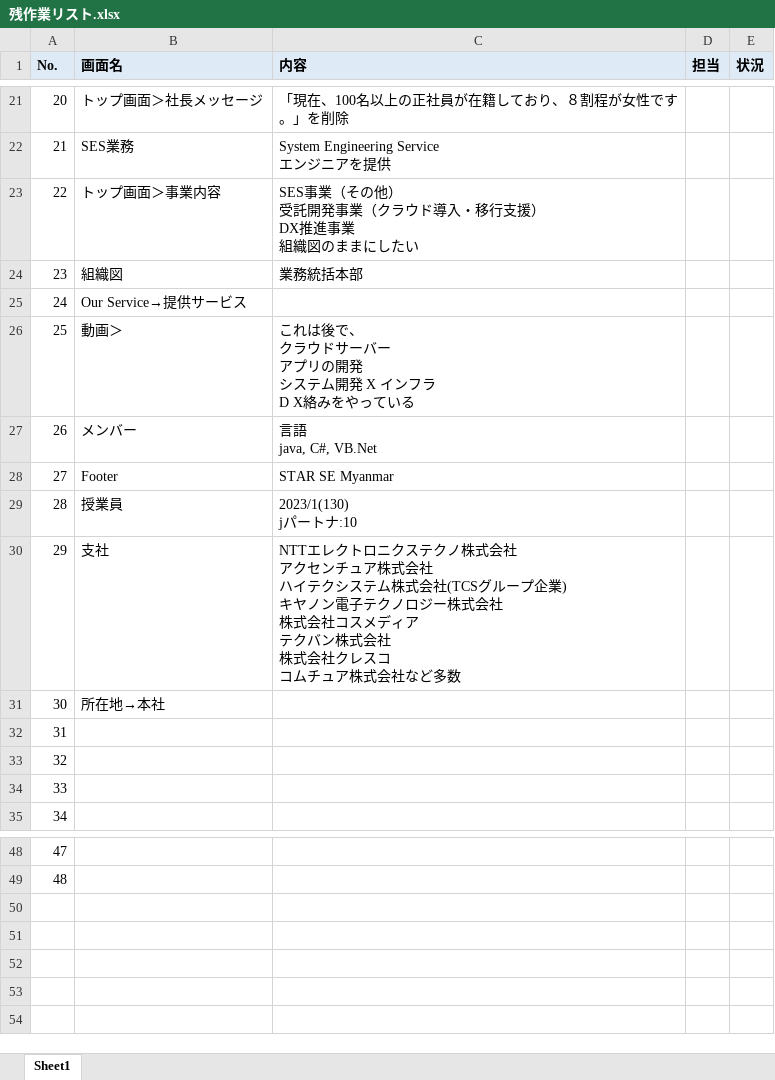
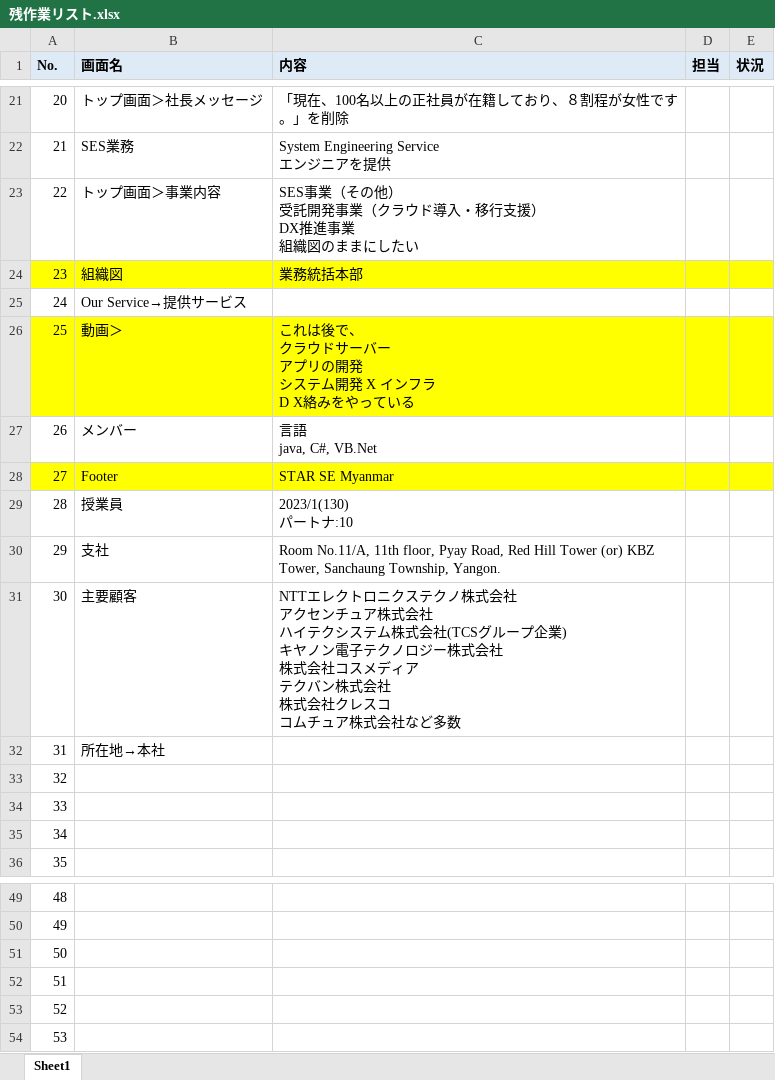
Before and after one commit to kyaw-starse/home-page, an Excel workbook: 残作業リスト.xlsx, sheet Sheet1, drawn as a sheet; only a part is shown, gaps mark what is left out; values as stored, in another font and other column widths than the file's, no borders; charts and pictures not drawn; addresses are those after the commit; ↵ is a line break in a cell; the diff names each change by its address in the sheet, - before the commit and + after, or states it on an @@ line.

```diff
--- a/残作業リスト.xlsx (sheet Sheet1)
+++ b/残作業リスト.xlsx (sheet Sheet1)
-A24:E24 fill: none
+A24:E24 fill: #FFFF00
-A26:E26 fill: none
+A26:E26 fill: #FFFF00
-A28:E28 fill: none
+A28:E28 fill: #FFFF00
-C29 (内容): 2023/1(130) ↵ jパートナ:10
+C29 (内容): 2023/1(130) ↵ パートナ:10
-C30 (内容): NTTエレクトロニクステクノ株式会社 ↵ アクセンチュア株式会社 ↵ ハイテクシステム株式会社(TCSグループ企業) ↵ キヤノン電子テクノロジー株式会社 ↵ 株式会社コスメディア ↵ テクバン株式会社 ↵ 株式会社クレスコ ↵ コムチュア株式会社など多数
+C30 (内容): Room No.11/A, 11th floor, Pyay Road, Red Hill Tower (or) KBZ Tower, Sanchaung Township, Yangon.
+row 31: 30 | 主要顧客 | NTTエレクトロニクステクノ株式会社 ↵ アクセンチュア株式会社 ↵ ハイテクシステム株式会社(TCSグループ企業) ↵ キヤノン電子テクノロジー株式会社 ↵ 株式会社コスメディア ↵ テクバン株式会社 ↵ 株式会社クレスコ ↵ コムチュア株式会社など多数
@@ column A (No.) renumbered between rows 32 and 50 @@
+row 51: 50
+row 52: 51
+row 53: 52
+row 54: 53
```
Also changed, not shown: charts or pictures, 26 other files.
